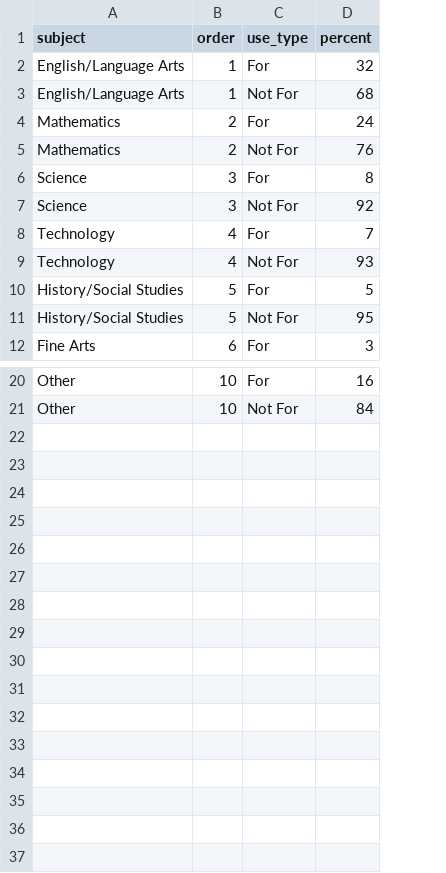
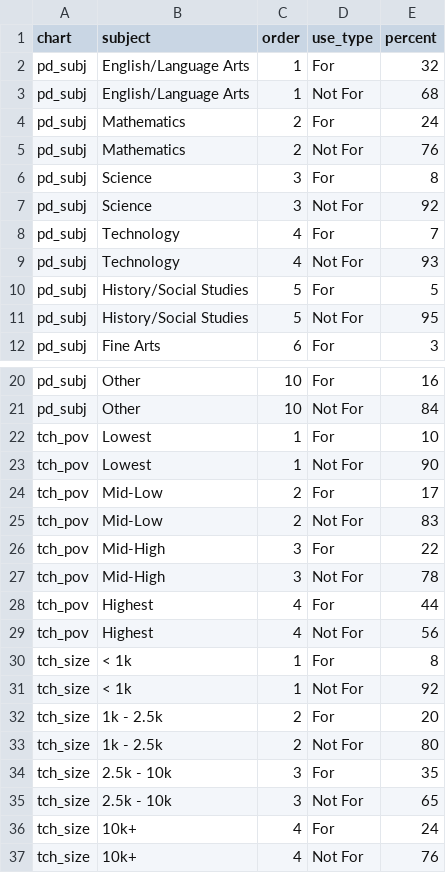
Before and after one commit to slee-w/slee-w.github.io, a TSV file: t2a/assets/data/data.tsv, drawn as a sheet; only a part is shown, gaps mark what is left out; the diff names each change by its address in the sheet, - before the commit and + after, or states it on an @@ line.

```diff
--- a/t2a/assets/data/data.tsv
+++ b/t2a/assets/data/data.tsv
+column A (chart), rows 2-12: all pd_subj; rows 20-21: pd_subj | pd_subj
+row 22: tch_pov | Lowest | 1 | For | 10
+row 23: tch_pov | Lowest | 1 | Not For | 90
+row 24: tch_pov | Mid-Low | 2 | For | 17
+row 25: tch_pov | Mid-Low | 2 | Not For | 83
+row 26: tch_pov | Mid-High | 3 | For | 22
+row 27: tch_pov | Mid-High | 3 | Not For | 78
+row 28: tch_pov | Highest | 4 | For | 44
+row 29: tch_pov | Highest | 4 | Not For | 56
+row 30: tch_size | < 1k | 1 | For | 8
+row 31: tch_size | < 1k | 1 | Not For | 92
+row 32: tch_size | 1k - 2.5k | 2 | For | 20
+row 33: tch_size | 1k - 2.5k | 2 | Not For | 80
+row 34: tch_size | 2.5k - 10k | 3 | For | 35
+row 35: tch_size | 2.5k - 10k | 3 | Not For | 65
+row 36: tch_size | 10k+ | 4 | For | 24
+row 37: tch_size | 10k+ | 4 | Not For | 76
```
Also changed, not shown: 3 other files.
